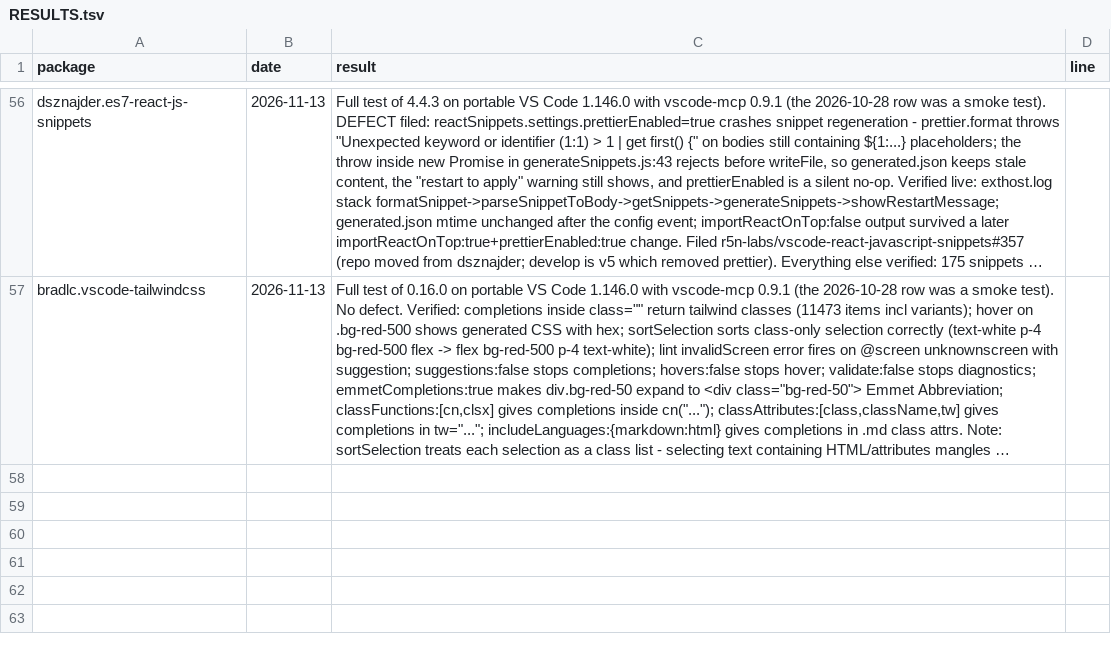
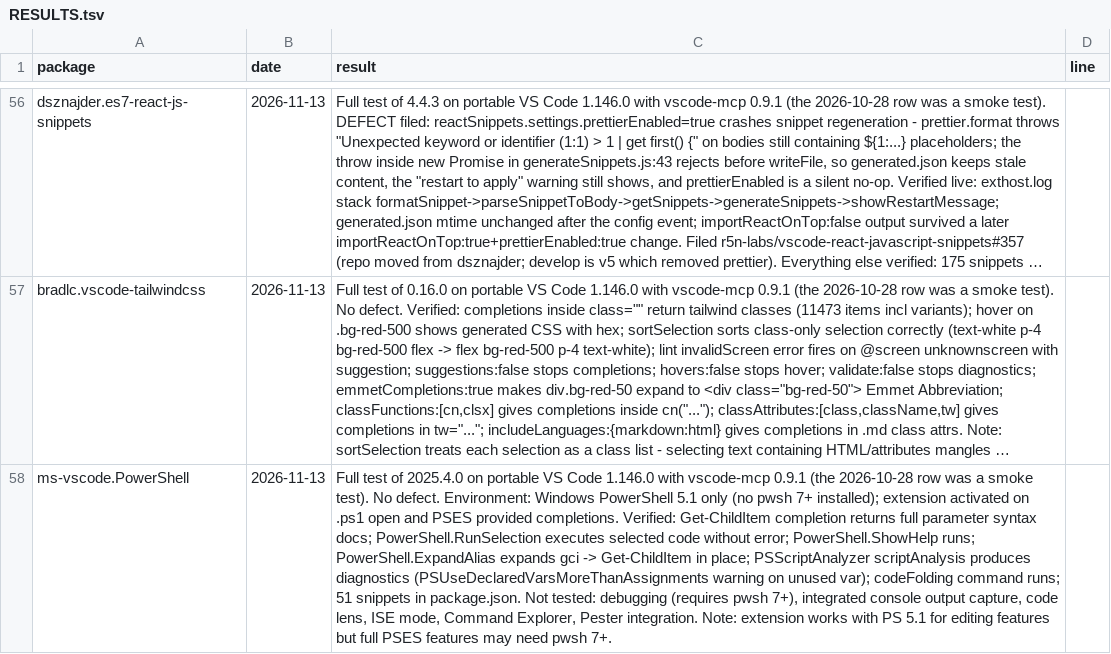
Before and after one commit to dpc00/vscode-extension-audit, a TSV file: RESULTS.tsv, drawn as a sheet; only a part is shown, gaps mark what is left out; long unchanged cells end in …; the diff names each change by its address in the sheet, - before the commit and + after, or states it on an @@ line.

Commit message:
2026-11-13: ms-vscode.PowerShell 2025.4.0 full test - no defect; editing features verified on PS 5.1

```diff
--- a/RESULTS.tsv
+++ b/RESULTS.tsv
+row 58: ms-vscode.PowerShell | 2026-11-13 | Full test of 2025.4.0 on portable VS Code 1.146.0 with vscode-mcp 0.9.1 (the 2026-10-28 row was a smoke test). No defect. Environment: Windows PowerShell 5.1 only (no pwsh 7+ installed); extension activated on .ps1 open and PSES provided completions. Verified: Get-ChildItem completion returns full parameter syntax docs; PowerShell.RunSelection executes selected code without error; PowerShell.ShowHelp runs; PowerShell.ExpandAlias expands gci -> Get-ChildItem in place; PSScriptAnalyzer scriptAnalysis produces diagnostics (PSUseDeclaredVarsMoreThanAssignments warning on unused var); codeFolding command runs; 51 snippets in package.json. Not tested: debugging (requires pwsh 7+), integrated console output capture, code lens, ISE mode, Command Explorer, Pester integration. Note: extension works with PS 5.1 for editing features but full PSES features may need pwsh 7+.
```
